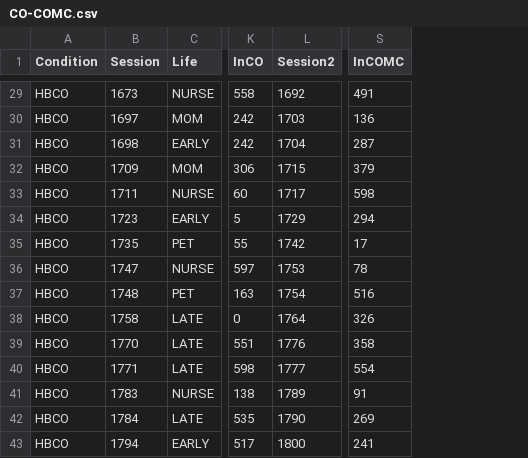
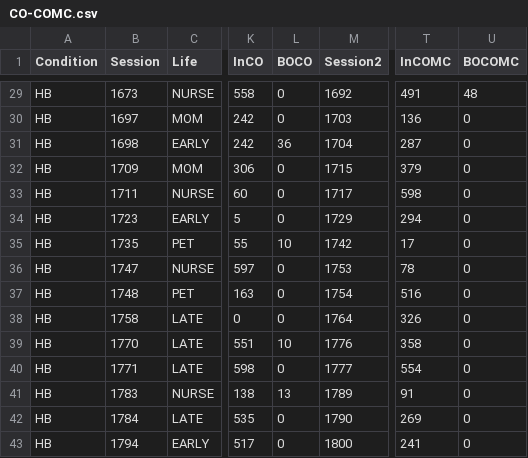
Before and after one commit to emilypatton7/ChimpResponsesHumanBehavior, a CSV file: CO-COMC.csv, drawn as a sheet; only a part is shown, gaps mark what is left out; the diff covers the shown part only; the diff names each change by its address in the sheet, - before the commit and + after, or states it on an @@ line.

```diff
--- a/CO-COMC.csv
+++ b/CO-COMC.csv
+column L (BOCO), rows 29-43: 0 | 0 | 36 | 0 | 0 | 0 | 10 | 0 | 0 | 0 | 10 | 0 | 13 | 0 | 0
+column U (BOCOMC), rows 29-43: 48 | 0 | 0 | 0 | 0 | 0 | 0 | 0 | 0 | 0 | 0 | 0 | 0 | 0 | 0
-A29:A43 (Condition): HBCO
+A29:A43 (Condition): HB
```
Also changed, not shown: 27 edited cells elsewhere in this file, MC-COMC.csv, intrx-CO.csv, 8 other files.
